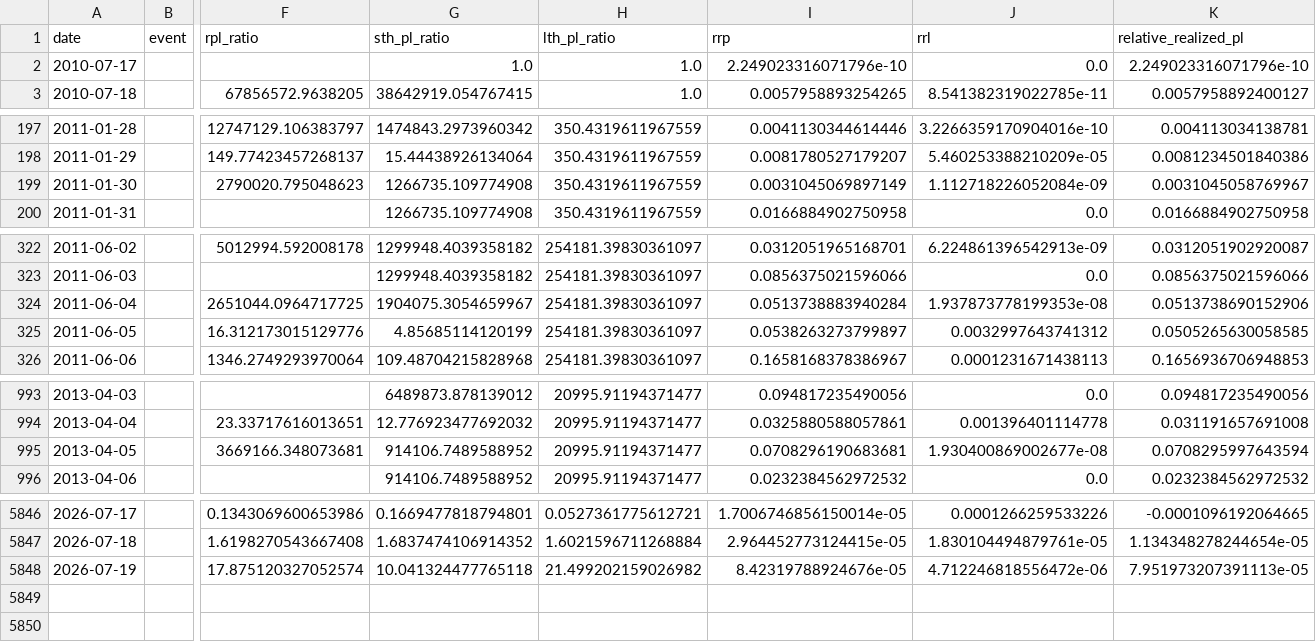
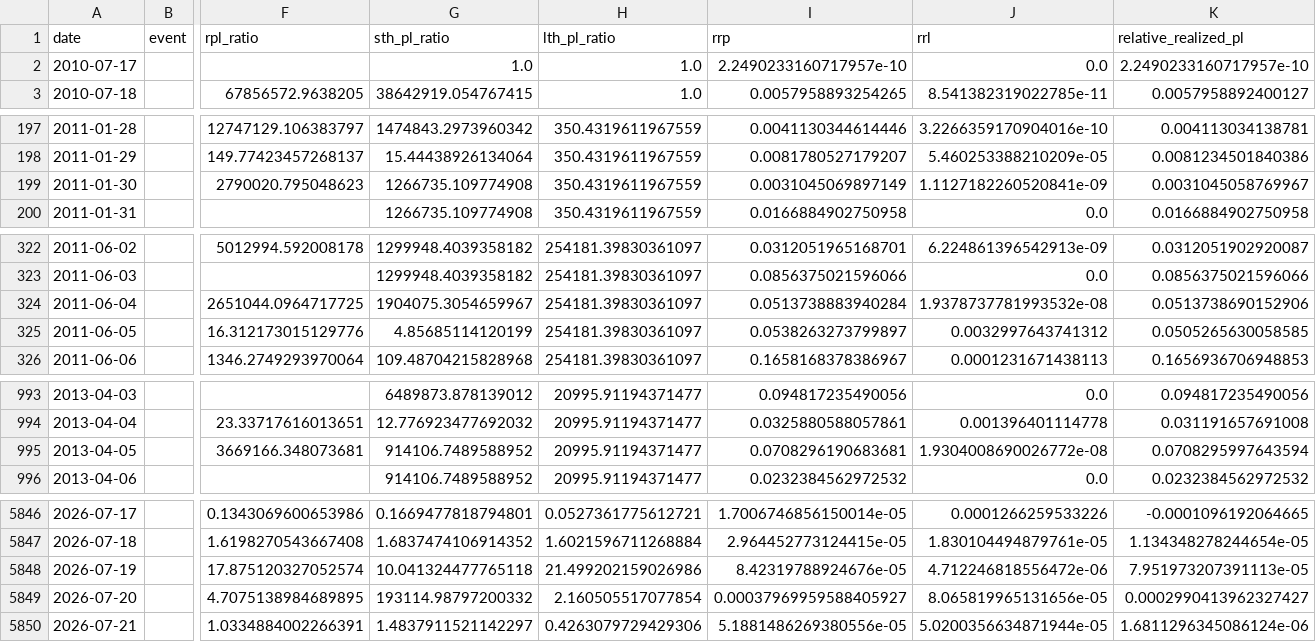
Before and after one commit to yudiyanto88/Onchain-Dashboard, a CSV file: data_pl_events.csv, drawn as a sheet; only a part is shown, gaps mark what is left out; rows hold the shown columns only; the diff covers the shown part only; the diff names each change by its address in the sheet, - before the commit and + after, or states it on an @@ line.

```diff
--- a/data_pl_events.csv
+++ b/data_pl_events.csv
-I2 (rrp): 2.249023316071796e-10
+I2 (rrp): 2.2490233160717957e-10
-K2 (relative_realized_pl): 2.249023316071796e-10
+K2 (relative_realized_pl): 2.2490233160717957e-10
-J199 (rrl): 1.112718226052084e-09
+J199 (rrl): 1.1127182260520841e-09
-J324 (rrl): 1.937873778199353e-08
+J324 (rrl): 1.9378737781993532e-08
-J995 (rrl): 1.930400869002677e-08
+J995 (rrl): 1.9304008690026772e-08
-H5848 (lth_pl_ratio): 21.499202159026982
+H5848 (lth_pl_ratio): 21.499202159026986
+row 5849: 2026-07-20 |  | 4.7075138984689895 | 193114.98797200332 | 2.160505517077854 | 0.00037969959588405927 | 8.065819965131656e-05 | 0.0002990413962327427
+row 5850: 2026-07-21 |  | 1.0334884002266391 | 1.4837911521142297 | 0.4263079729429306 | 5.1881486269380556e-05 | 5.0200356634871944e-05 | 1.6811296345086124e-06
```
Also changed, not shown: 2 edited cells elsewhere in this file, data_cdd.csv, data_momentum.csv, 13 other files.
